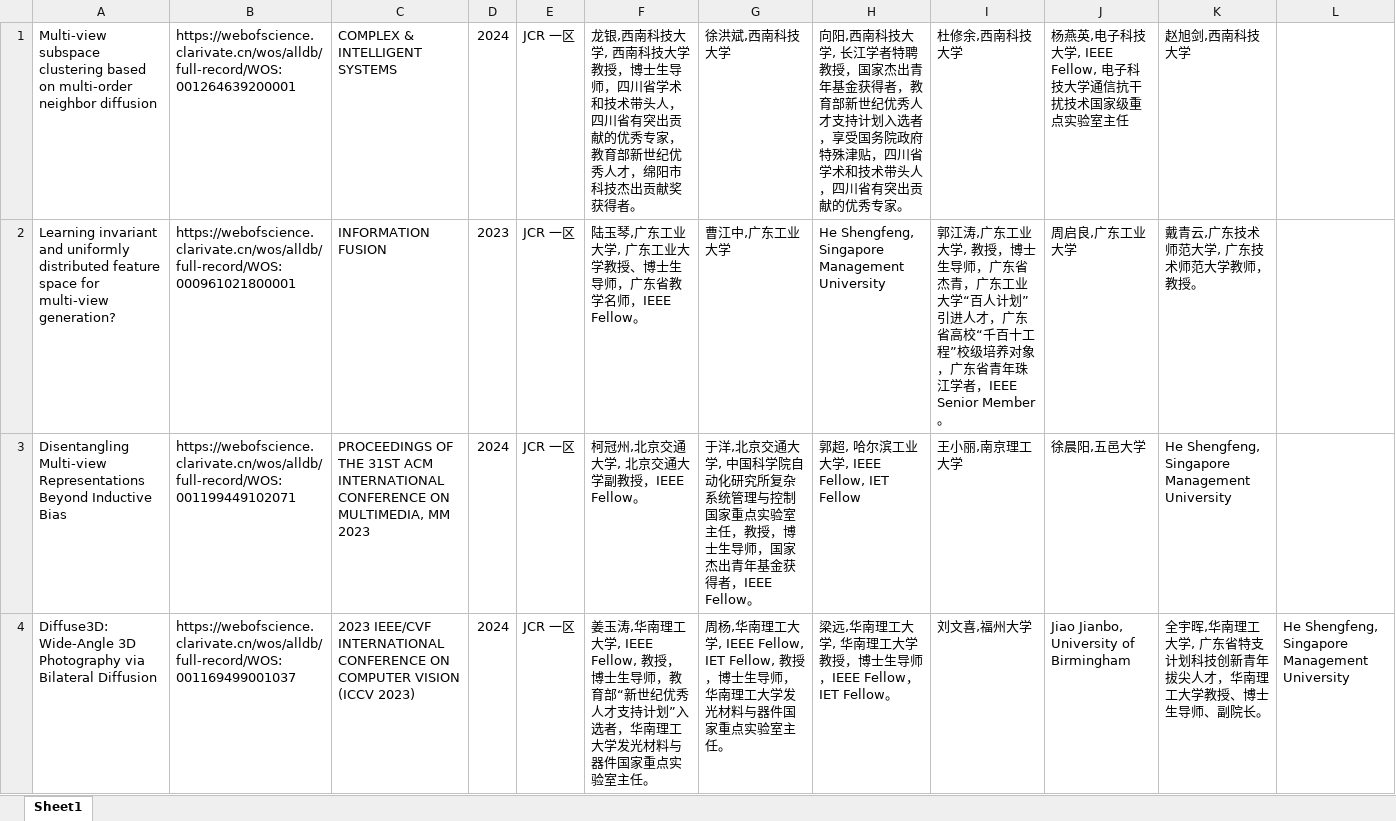
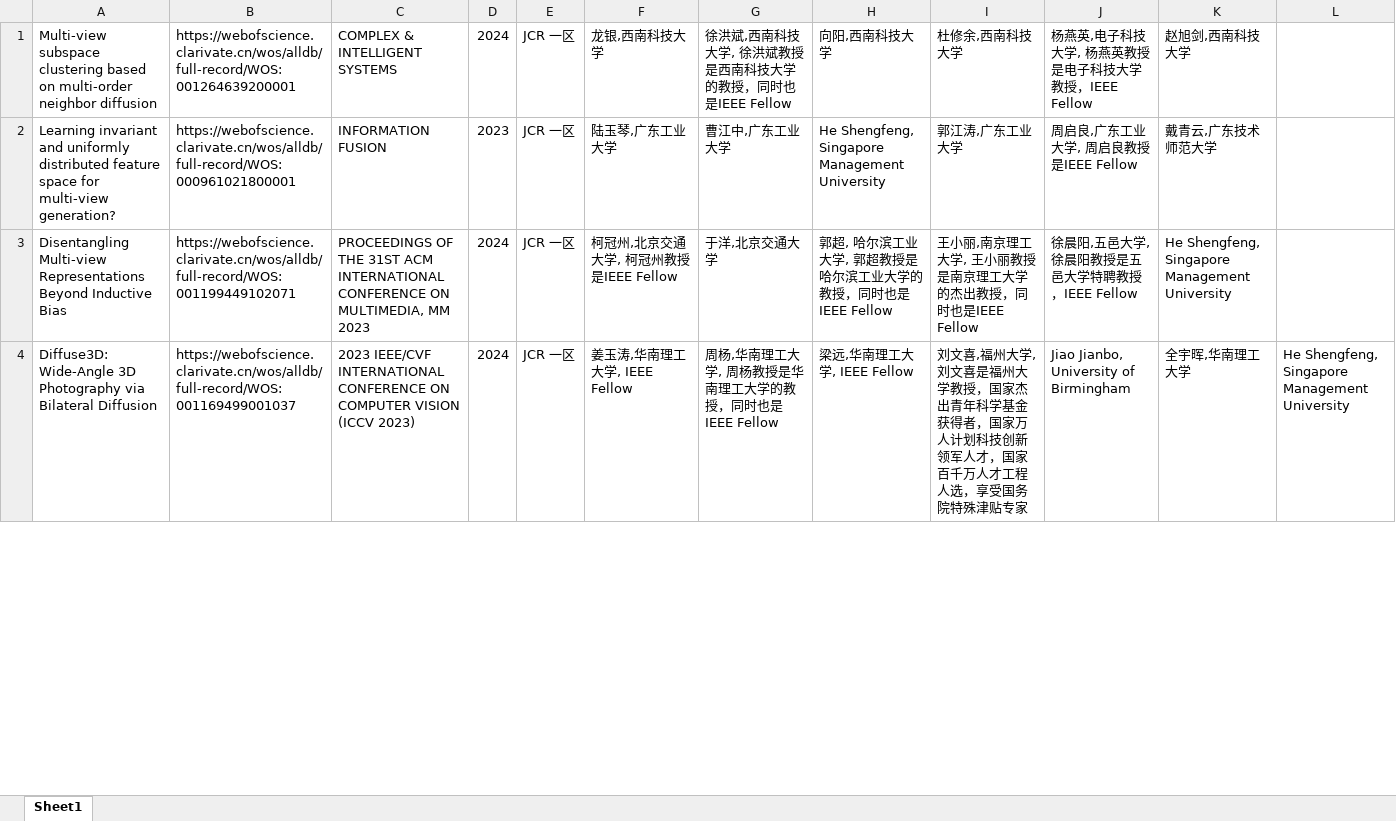
Before and after one commit to Altman-conquer/webscience_crawler, an Excel workbook: author_title_output/GDFace_ Gated Deformation for Multi-View Face Image Synthesis.xlsx, sheet Sheet1, drawn as a sheet; only a part is shown; values as stored, in another font and other column widths than the file's, no borders; the diff covers the shown part only; the diff names each change by its address in the sheet, - before the commit and + after, or states it on an @@ line.

```diff
--- a/author_title_output/GDFace_ Gated Deformation for Multi-View Face Image Synthesis.xlsx (sheet Sheet1)
+++ b/author_title_output/GDFace_ Gated Deformation for Multi-View Face Image Synthesis.xlsx (sheet Sheet1)
-F1: 龙银,西南科技大学, 西南科技大学教授，博士生导师，四川省学术和技术带头人，四川省有突出贡献的优秀专家，教育部新世纪优秀人才，绵阳市科技杰出贡献奖获得者。
+F1: 龙银,西南科技大学
-G1: 徐洪斌,西南科技大学
+G1: 徐洪斌,西南科技大学, 徐洪斌教授是西南科技大学的教授，同时也是IEEE Fellow
-H1: …科技大学, 长江学者特聘教授，国家杰出青年基金获得者，教育部新世纪优秀人才支持计划入选者，享受国务院政府特殊津贴，四川省学术和技术带头人，四川省有突出贡献的优秀专家。
+H1: …科技大学
-J1: 杨燕英,电子科技大学, IEEE Fellow, 电子科技大学通信抗干扰技术国家级重点实验室主任
+J1: 杨燕英,电子科技大学, 杨燕英教授是电子科技大学教授，IEEE Fellow
-F2: 陆玉琴,广东工业大学, 广东工业大学教授、博士生导师，广东省教学名师，IEEE Fellow。
+F2: 陆玉琴,广东工业大学
-I2: …工业大学, 教授，博士生导师，广东省杰青，广东工业大学“百人计划”引进人才，广东省高校“千百十工程”校级培养对象，广东省青年珠江学者，IEEE Senior Member。
+I2: …工业大学
-J2: 周启良,广东工业大学
+J2: 周启良,广东工业大学, 周启良教授是IEEE Fellow
-K2: 戴青云,广东技术师范大学, 广东技术师范大学教师，教授。
+K2: 戴青云,广东技术师范大学
-F3: 柯冠州,北京交通大学, 北京交通大学副教授，IEEE Fellow。
+F3: 柯冠州,北京交通大学, 柯冠州教授是IEEE Fellow
-G3: 于洋,北京交通大学, 中国科学院自动化研究所复杂系统管理与控制国家重点实验室主任，教授，博士生导师，国家杰出青年基金获得者，IEEE Fellow。
+G3: 于洋,北京交通大学
-H3: 郭超, 哈尔滨工业大学, IEEE Fellow, IET Fellow
+H3: 郭超, 哈尔滨工业大学, 郭超教授是哈尔滨工业大学的教授，同时也是IEEE Fellow
-I3: 王小丽,南京理工大学
+I3: 王小丽,南京理工大学, 王小丽教授是南京理工大学的杰出教授，同时也是IEEE Fellow
-J3: 徐晨阳,五邑大学
+J3: 徐晨阳,五邑大学, 徐晨阳教授是五邑大学特聘教授，IEEE Fellow
-F4: …大学, IEEE Fellow, 教授，博士生导师，教育部“新世纪优秀人才支持计划”入选者，华南理工大学发光材料与器件国家重点实验室主任。
+F4: …大学, IEEE Fellow
-G4: …工大学, IEEE Fellow, IET Fellow, 教授，博士生导师，华南理工大学发光材料与器件国家重点实验室主任。
+G4: …工大学, 周杨教授是华南理工大学的教授，同时也是IEEE Fellow
-H4: 梁远,华南理工大学, 华南理工大学教授，博士生导师，IEEE Fellow，IET Fellow。
+H4: 梁远,华南理工大学, IEEE Fellow
-I4: 刘文喜,福州大学
+I4: 刘文喜,福州大学, 刘文喜是福州大学教授，国家杰出青年科学基金获得者，国家万人计划科技创新领军人才，国家百千万人才工程人选，享受国务院特殊津贴专家
-K4: 全宇晖,华南理工大学, 广东省特支计划科技创新青年拔尖人才，华南理工大学教授、博士生导师、副院长。
+K4: 全宇晖,华南理工大学
```
Also changed, not shown: 11 edited cells elsewhere in this sheet, author_title_output/Animating Animal Motion from Still.xlsx, author_title_output/Dual pyramid network for salient object detection.xlsx, 18 other files.
